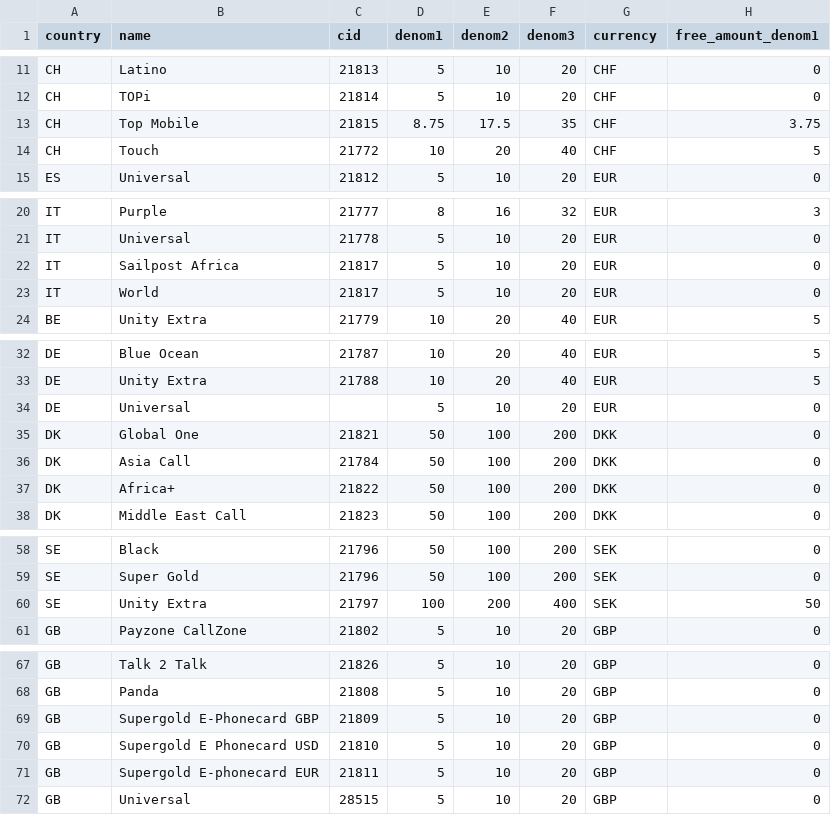
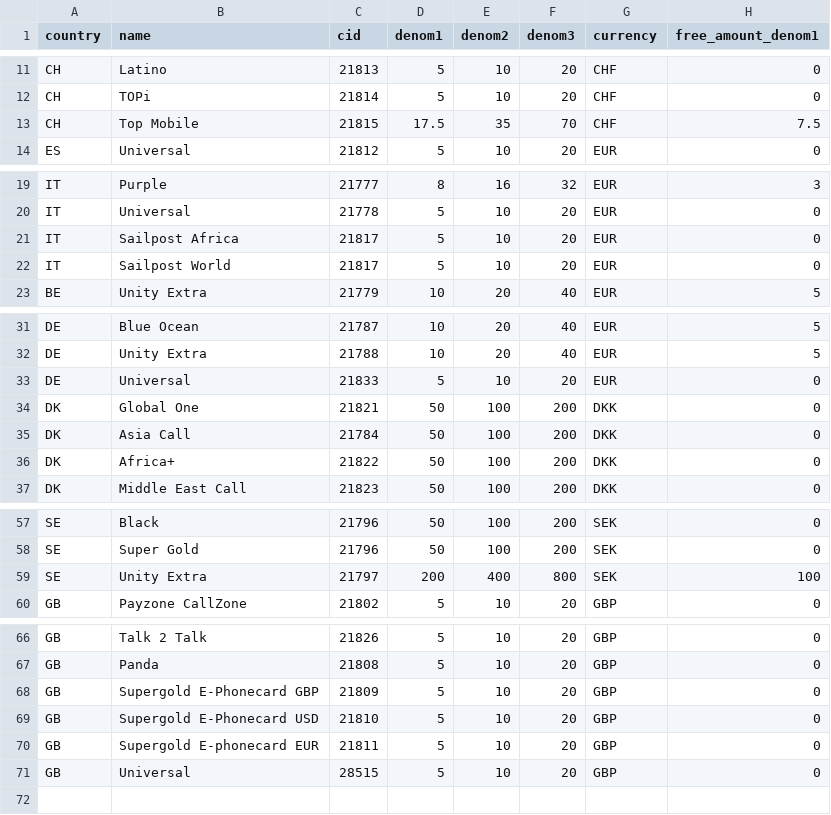
Before and after one commit to imansoltani/UniversalIDT, a CSV file: app/Resources/Import/CSV/products.csv, drawn as a sheet; only a part is shown, gaps mark what is left out.

Commit message:
update access_numbers, products and images.

```diff
--- a/app/Resources/Import/CSV/products.csv
+++ b/app/Resources/Import/CSV/products.csv
@@ -12,4 +12,3 @@ CH,Latino,21813,5,10,20,CHF,0
 CH,TOPi,21814,5,10,20,CHF,0
-CH,Top Mobile,21815,8.75,17.5,35,CHF,3.75
-CH,Touch,21772,10,20,40,CHF,5
+CH,Top Mobile,21815,17.5,35,70,CHF,7.5
 ES,Universal,21812,5,10,20,EUR,0
@@ -22,3 +21,3 @@ IT,Universal,21778,5,10,20,EUR,0
 IT,Sailpost Africa,21817,5,10,20,EUR,0
-IT,World,21817,5,10,20,EUR,0
+IT,Sailpost World,21817,5,10,20,EUR,0
 BE,Unity Extra,21779,10,20,40,EUR,5
@@ -33,3 +32,3 @@ DE,Blue Ocean,21787,10,20,40,EUR,5
 DE,Unity Extra,21788,10,20,40,EUR,5
-DE,Universal,,5,10,20,EUR,0
+DE,Universal,21833,5,10,20,EUR,0
 DK,Global One,21821,50,100,200,DKK,0
@@ -59,3 +58,3 @@ SE,Black,21796,50,100,200,SEK,0
 SE,Super Gold,21796,50,100,200,SEK,0
-SE,Unity Extra,21797,100,200,400,SEK,50
+SE,Unity Extra,21797,200,400,800,SEK,100
 GB,Payzone CallZone,21802,5,10,20,GBP,0
@@ -69,3 +68,3 @@ GB,Panda,21808,5,10,20,GBP,0
 GB,Supergold E-Phonecard GBP,21809,5,10,20,GBP,0
-GB,Supergold E Phonecard USD,21810,5,10,20,GBP,0
+GB,Supergold E-Phonecard USD,21810,5,10,20,GBP,0
 GB,Supergold E-phonecard EUR,21811,5,10,20,GBP,0
```
Also changed, not shown: app/Resources/Import/CSV/access_numbers.csv, 6 other files.
